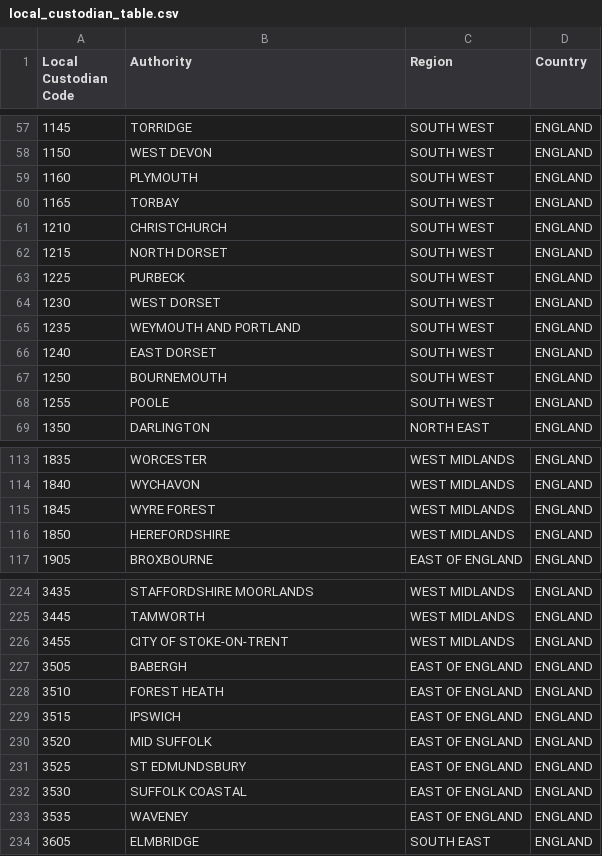
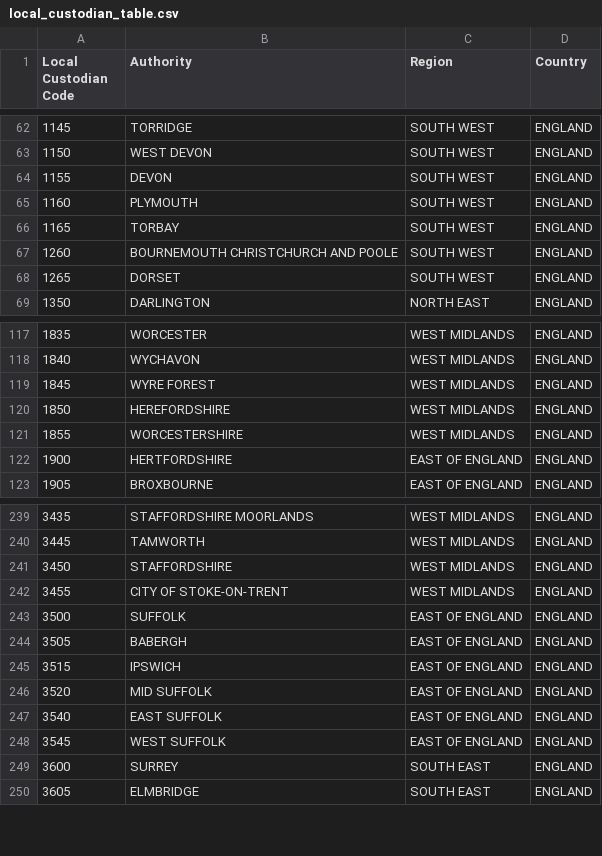
Before and after one commit to hmrc/address-lookup, a CSV file: conf/data/local_custodian_table.csv, drawn as a sheet; only a part is shown, gaps mark what is left out; the diff covers the shown part only.

Commit message:
[PS|SS] TAV-142: Update local custodian codes, fix issues with blank address lines and incorrect capitalisation

```diff
--- a/conf/data/local_custodian_table.csv
+++ b/conf/data/local_custodian_table.csv
@@ -58,12 +63,7 @@ Local Custodian Code,Authority,Region,Country
 1150,WEST DEVON,SOUTH WEST,ENGLAND
+1155,DEVON,SOUTH WEST,ENGLAND
 1160,PLYMOUTH,SOUTH WEST,ENGLAND
 1165,TORBAY,SOUTH WEST,ENGLAND
-1210,CHRISTCHURCH,SOUTH WEST,ENGLAND
-1215,NORTH DORSET,SOUTH WEST,ENGLAND
-1225,PURBECK,SOUTH WEST,ENGLAND
-1230,WEST DORSET,SOUTH WEST,ENGLAND
-1235,WEYMOUTH AND PORTLAND,SOUTH WEST,ENGLAND
-1240,EAST DORSET,SOUTH WEST,ENGLAND
-1250,BOURNEMOUTH,SOUTH WEST,ENGLAND
-1255,POOLE,SOUTH WEST,ENGLAND
+1260,BOURNEMOUTH CHRISTCHURCH AND POOLE,SOUTH WEST,ENGLAND
+1265,DORSET,SOUTH WEST,ENGLAND
 1350,DARLINGTON,NORTH EAST,ENGLAND
@@ -116,2 +120,4 @@ Local Custodian Code,Authority,Region,Country
 1850,HEREFORDSHIRE,WEST MIDLANDS,ENGLAND
+1855,WORCESTERSHIRE,WEST MIDLANDS,ENGLAND
+1900,HERTFORDSHIRE,EAST OF ENGLAND,ENGLAND
 1905,BROXBOURNE,EAST OF ENGLAND,ENGLAND
@@ -225,10 +240,11 @@ Local Custodian Code,Authority,Region,Country
 3445,TAMWORTH,WEST MIDLANDS,ENGLAND
+3450,STAFFORDSHIRE,WEST MIDLANDS,ENGLAND
 3455,CITY OF STOKE-ON-TRENT,WEST MIDLANDS,ENGLAND
+3500,SUFFOLK,EAST OF ENGLAND,ENGLAND
 3505,BABERGH,EAST OF ENGLAND,ENGLAND
-3510,FOREST HEATH,EAST OF ENGLAND,ENGLAND
 3515,IPSWICH,EAST OF ENGLAND,ENGLAND
 3520,MID SUFFOLK,EAST OF ENGLAND,ENGLAND
-3525,ST EDMUNDSBURY,EAST OF ENGLAND,ENGLAND
-3530,SUFFOLK COASTAL,EAST OF ENGLAND,ENGLAND
-3535,WAVENEY,EAST OF ENGLAND,ENGLAND
+3540,EAST SUFFOLK,EAST OF ENGLAND,ENGLAND
+3545,WEST SUFFOLK,EAST OF ENGLAND,ENGLAND
+3600,SURREY,SOUTH EAST,ENGLAND
 3605,ELMBRIDGE,SOUTH EAST,ENGLAND
```
Also changed, not shown: 22 added rows, 3 removed rows and 1 edited cell elsewhere in this file, conf/data/islands_local_custodian_table.csv, 1 other file.
